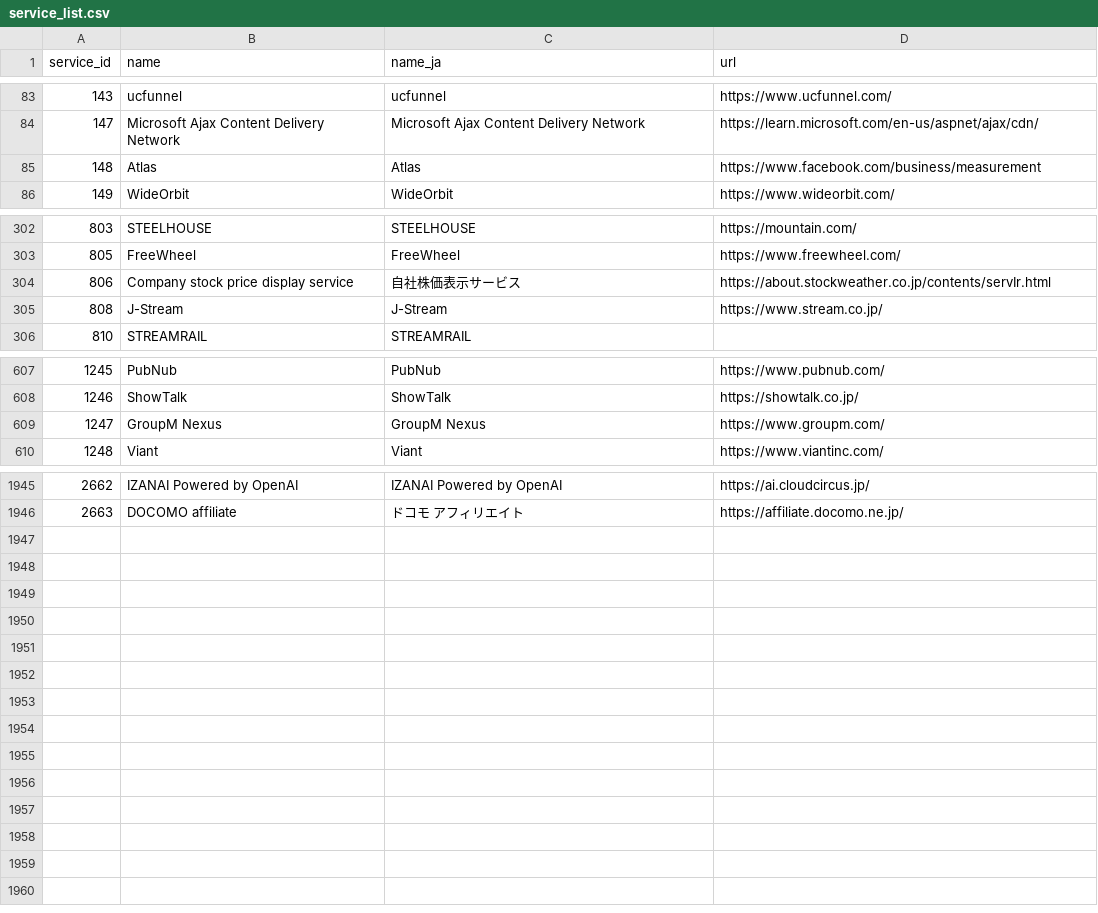
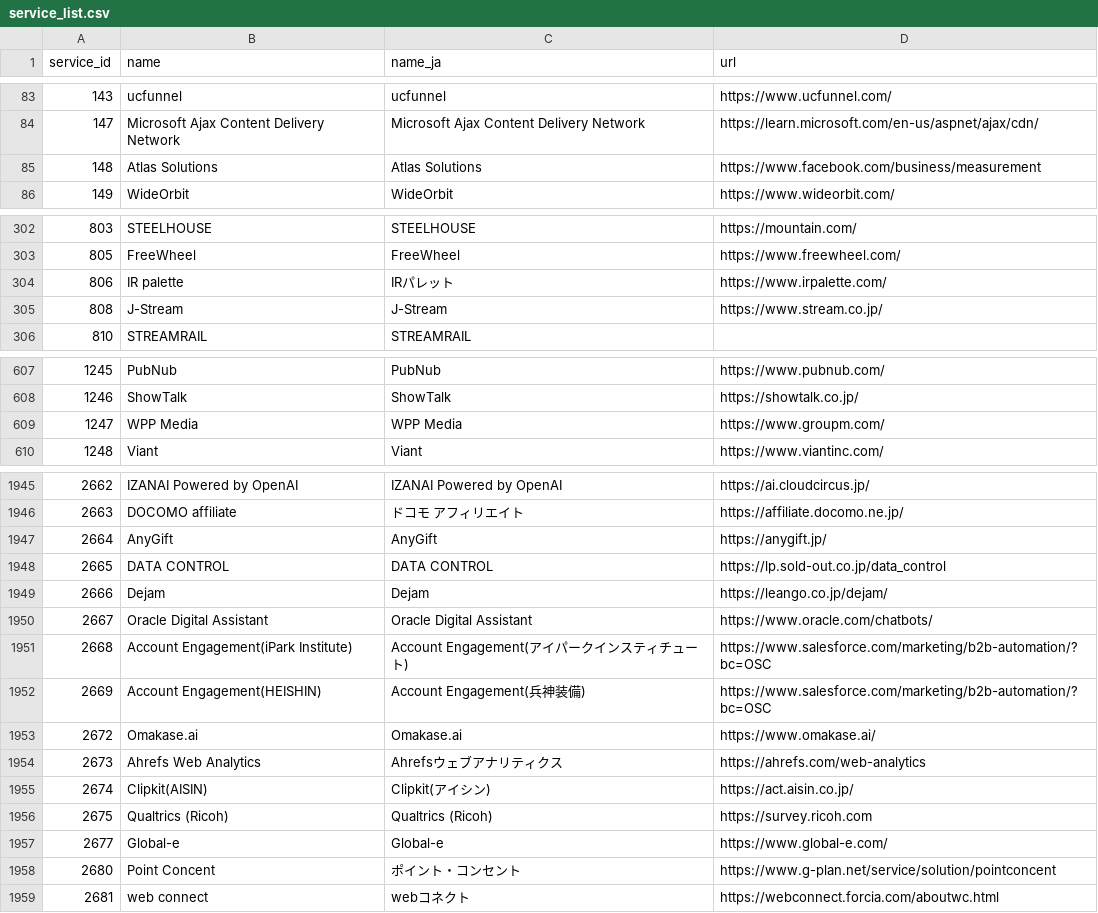
Before and after one commit to datasign-inc/webtru_documents, a CSV file: service_list.csv, drawn as a sheet; only a part is shown, gaps mark what is left out; the diff covers the shown part only.

Commit message:
Update service_list.csv

```diff
--- a/service_list.csv
+++ b/service_list.csv
@@ -84,3 +84,3 @@
 147,Microsoft Ajax Content Delivery Network,Microsoft Ajax Content Delivery Network,https://learn.microsoft.com/en-us/aspnet/ajax/cdn/
-148,Atlas,Atlas,https://www.facebook.com/business/measurement
+148,Atlas Solutions,Atlas Solutions,https://www.facebook.com/business/measurement
 149,WideOrbit,WideOrbit,https://www.wideorbit.com/
@@ -303,3 +303,3 @@
 805,FreeWheel,FreeWheel,https://www.freewheel.com/
-806,Company stock price display service,自社株価表示サービス,https://about.stockweather.co.jp/contents/servIr.html
+806,IR palette,IRパレット,https://www.irpalette.com/
 808,J-Stream,J-Stream,https://www.stream.co.jp/
@@ -608,3 +608,3 @@
 1246,ShowTalk,ShowTalk,https://showtalk.co.jp/
-1247,GroupM Nexus,GroupM Nexus,https://www.groupm.com/
+1247,WPP Media,WPP Media,https://www.groupm.com/
 1248,Viant,Viant,https://www.viantinc.com/
@@ -1946 +1946,14 @@
 2663,DOCOMO affiliate,ドコモ アフィリエイト,https://affiliate.docomo.ne.jp/
+2664,AnyGift,AnyGift,https://anygift.jp/
+2665,DATA CONTROL,DATA CONTROL,https://lp.sold-out.co.jp/data_control
+2666,Dejam,Dejam,https://leango.co.jp/dejam/
+2667,Oracle Digital Assistant,Oracle Digital Assistant,https://www.oracle.com/chatbots/
+2668,Account Engagement(iPark Institute),Account Engagement(アイパークインスティチュート),https://www.salesforce.com/marketing/b2b-automation/?bc=OSC
+2669,Account Engagement(HEISHIN),Account Engagement(兵神装備),https://www.salesforce.com/marketing/b2b-automation/?bc=OSC
+2672,Omakase.ai,Omakase.ai,https://www.omakase.ai/
+2673,Ahrefs Web Analytics,Ahrefsウェブアナリティクス,https://ahrefs.com/web-analytics
+2674,Clipkit(AISIN),Clipkit(アイシン),https://act.aisin.co.jp/
+2675,Qualtrics (Ricoh),Qualtrics (Ricoh),https://survey.ricoh.com
+2677,Global-e,Global-e,https://www.global-e.com/
+2680,Point Concent,ポイント・コンセント,https://www.g-plan.net/service/solution/pointconcent
+2681,web connect,webコネクト,https://webconnect.forcia.com/aboutwc.html
```
Also changed, not shown: 4 edited cells elsewhere in this file.
